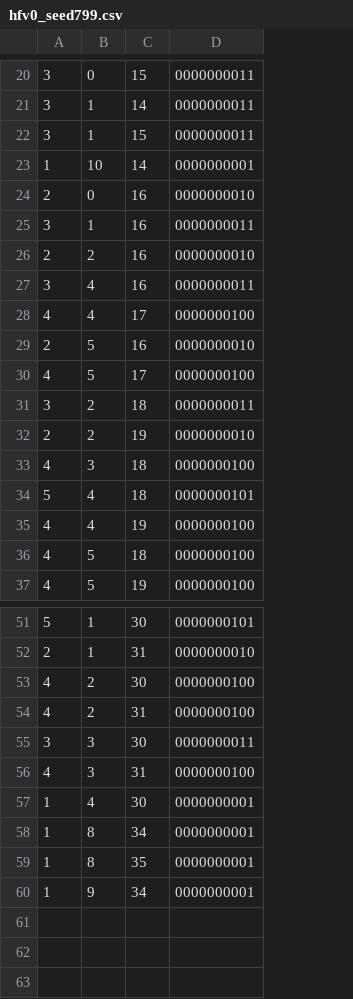
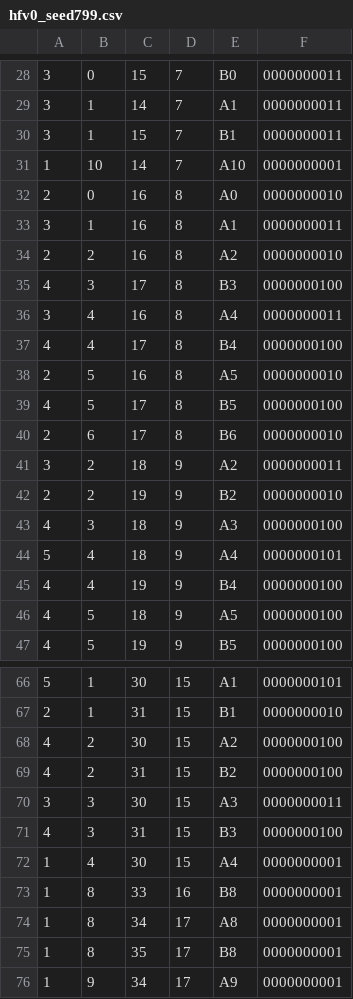
Before and after one commit to PranavGovekar/hf_phase2_puppi, a CSV file: data/inputPatterFiles/hfv0_seed799.csv, drawn as a sheet; only a part is shown, gaps mark what is left out; the diff covers the shown part only; the diff names each change by its address in the sheet, - before the commit and + after, or states it on an @@ line.

```diff
--- a/data/inputPatterFiles/hfv0_seed799.csv
+++ b/data/inputPatterFiles/hfv0_seed799.csv
+column D, rows 28-34: 7 | 7 | 7 | 7 | 8 | 8 | 8; rows 36-39: all 8; rows 41-47: all 9; rows 66-72: all 15; rows 74-76: all 17
+column E, rows 28-34: B0 | A1 | B1 | A10 | A0 | A1 | A2; rows 36-39: A4 | B4 | A5 | B5; rows 41-47: A2 | B2 | A3 | A4 | B4 | A5 | B5; rows 66-72: A1 | B1 | A2 | B2 | A3 | B3 | A4; rows 74-76: A8 | B8 | A9
+row 35: 4 | 3 | 17 | 8 | B3 | 0000000100
+row 40: 2 | 6 | 17 | 8 | B6 | 0000000010
+row 73: 1 | 8 | 33 | 16 | B8 | 0000000001
```
Also changed, not shown: 13 added rows elsewhere in this file, 5 other files.
